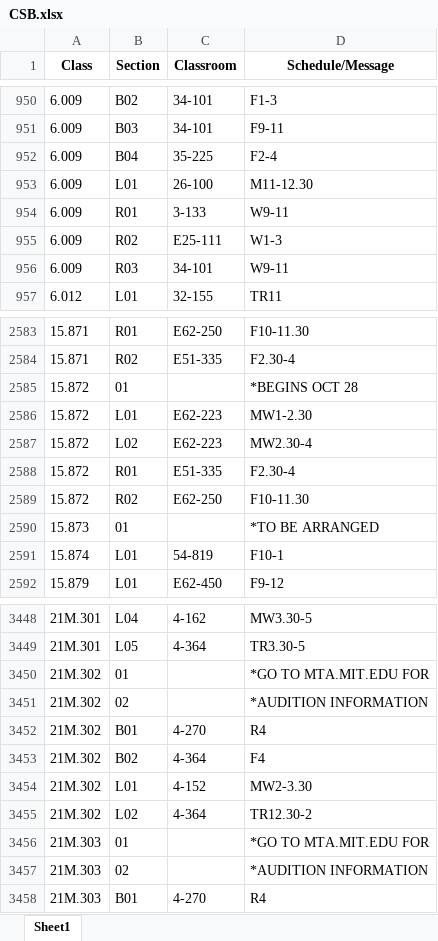
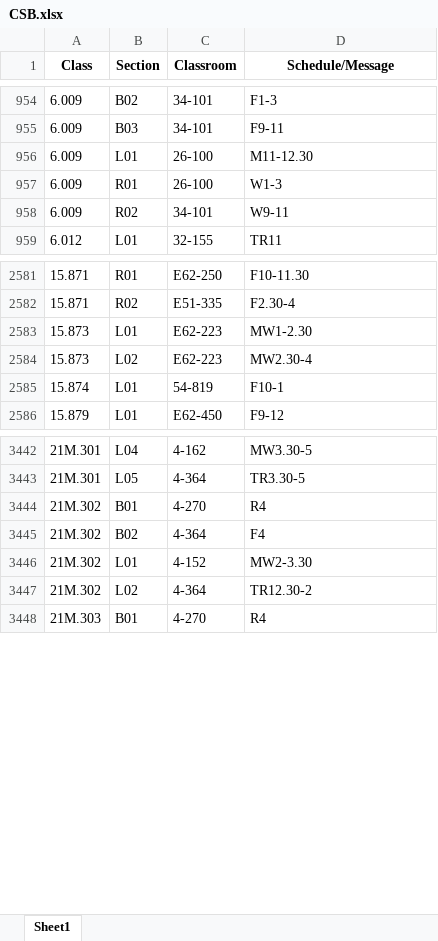
Before and after one commit to edfan/firehose, an Excel workbook: new_scripts/CSB.xlsx, sheet Sheet1, drawn as a sheet; only a part is shown, gaps mark what is left out; values as stored, in another font and other column widths than the file's, no borders; removed rows and columns are numbered as before the commit, all else as after; the diff covers the shown part only; the diff names each change by its address in the sheet, - before the commit and + after, or states it on an @@ line.

```diff
--- a/new_scripts/CSB.xlsx (sheet Sheet1)
+++ b/new_scripts/CSB.xlsx (sheet Sheet1)
-row 952: 6.009 | B04 | 35-225 | F2-4
-row 954: 6.009 | R01 | 3-133 | W9-11
-B957 (Section): R02
+B957 (Section): R01
-C957 (Classroom): E25-111
+C957 (Classroom): 26-100
-B958 (Section): R03
+B958 (Section): R02
-row 2585: 15.872 | 01 |  | *BEGINS OCT 28
-A2583:A2584 (Class): 15.872
+A2583:A2584 (Class): 15.873
-row 2588: 15.872 | R01 | E51-335 | F2.30-4
-row 2589: 15.872 | R02 | E62-250 | F10-11.30
-row 2590: 15.873 | 01 |  | *TO BE ARRANGED
-row 3450: 21M.302 | 01 |  | *GO TO MTA.MIT.EDU FOR
-row 3451: 21M.302 | 02 |  | *AUDITION INFORMATION
-row 3456: 21M.303 | 01 |  | *GO TO MTA.MIT.EDU FOR
-row 3457: 21M.303 | 02 |  | *AUDITION INFORMATION
```
Also changed, not shown: 26 added rows, 25 removed rows and 51 edited cells elsewhere in this sheet, 6 other files.
